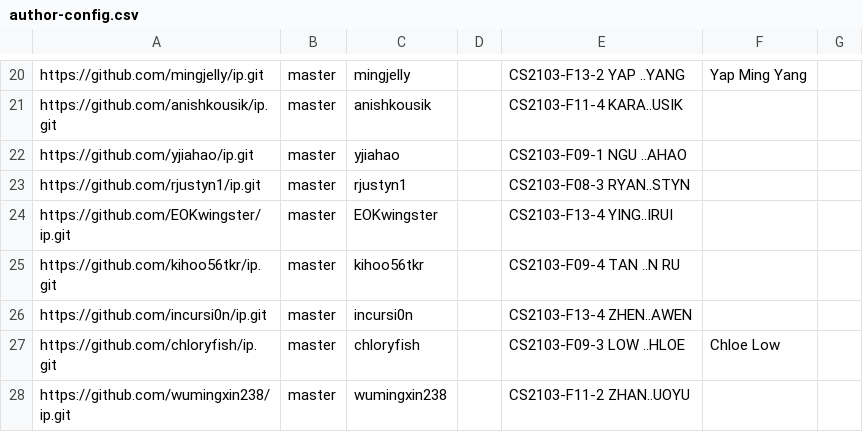
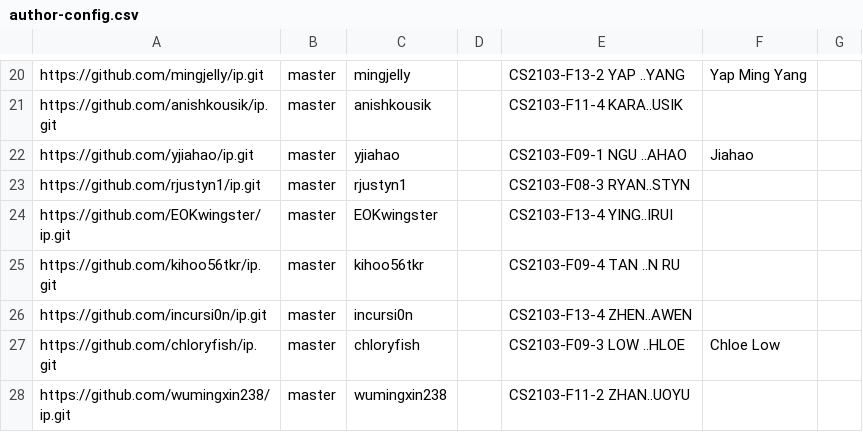
Before and after one commit to NUS-CS2103-AY2526-S2/ip-dashboard, a CSV file: config/author-config.csv, drawn as a sheet; only a part is shown, gaps mark what is left out.

Commit message:
Update configs

```diff
--- a/config/author-config.csv
+++ b/config/author-config.csv
@@ -21,3 +21,3 @@ https://github.com/mingjelly/ip.git,master,mingjelly,,CS2103-F13-2 YAP ..YANG,Ya
 https://github.com/anishkousik/ip.git,master,anishkousik,,CS2103-F11-4 KARA..USIK,,
-https://github.com/yjiahao/ip.git,master,yjiahao,,CS2103-F09-1 NGU ..AHAO,,
+https://github.com/yjiahao/ip.git,master,yjiahao,,CS2103-F09-1 NGU ..AHAO,Jiahao,
 https://github.com/rjustyn1/ip.git,master,rjustyn1,,CS2103-F08-3 RYAN..STYN,,
```
